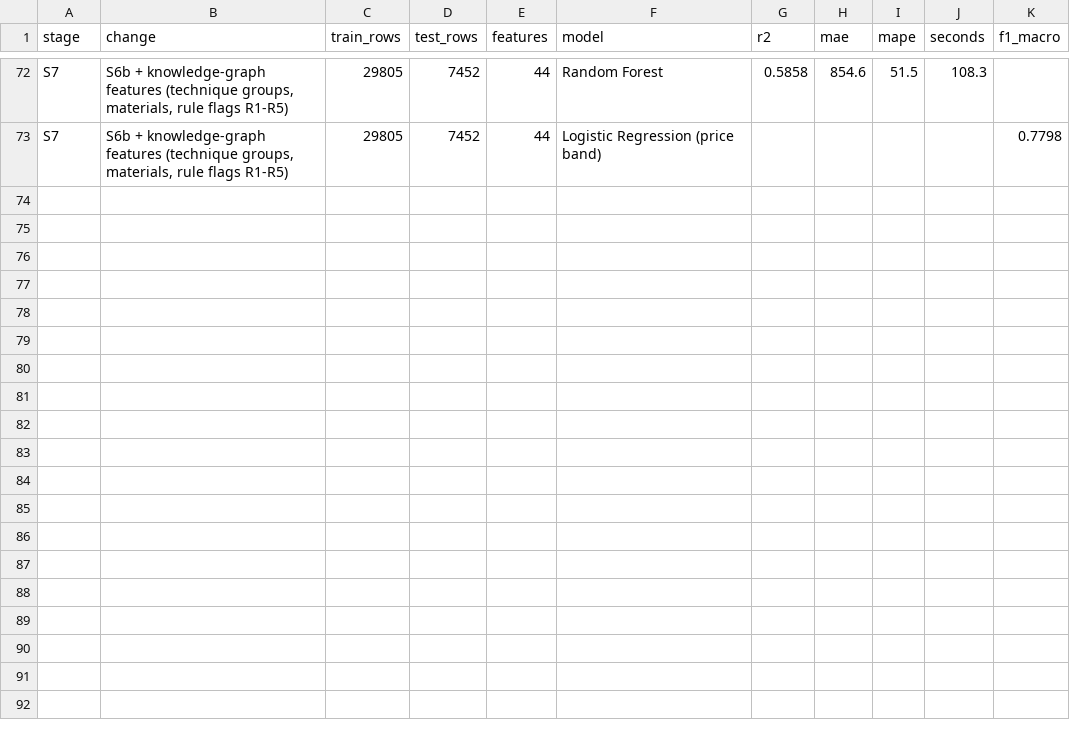
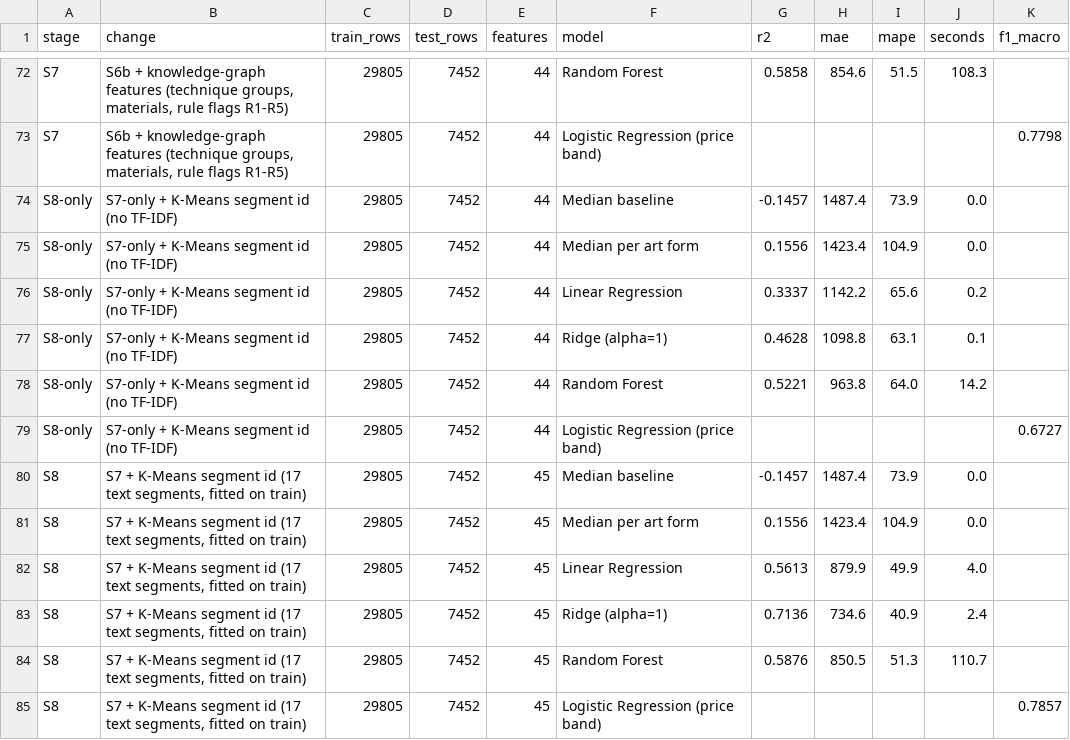
Before and after one commit to Suhas910/Karigari_Connect, a CSV file: ml_price/reports/models/experiments.csv, drawn as a sheet; only a part is shown, gaps mark what is left out; the diff names each change by its address in the sheet, - before the commit and + after, or states it on an @@ line.

```diff
--- a/ml_price/reports/models/experiments.csv
+++ b/ml_price/reports/models/experiments.csv
+row 74: S8-only | S7-only + K-Means segment id (no TF-IDF) | 29805 | 7452 | 44 | Median baseline | -0.1457 | 1487.4 | 73.9 | 0.0
+row 75: S8-only | S7-only + K-Means segment id (no TF-IDF) | 29805 | 7452 | 44 | Median per art form | 0.1556 | 1423.4 | 104.9 | 0.0
+row 76: S8-only | S7-only + K-Means segment id (no TF-IDF) | 29805 | 7452 | 44 | Linear Regression | 0.3337 | 1142.2 | 65.6 | 0.2
+row 77: S8-only | S7-only + K-Means segment id (no TF-IDF) | 29805 | 7452 | 44 | Ridge (alpha=1) | 0.4628 | 1098.8 | 63.1 | 0.1
+row 78: S8-only | S7-only + K-Means segment id (no TF-IDF) | 29805 | 7452 | 44 | Random Forest | 0.5221 | 963.8 | 64.0 | 14.2
+row 79: S8-only | S7-only + K-Means segment id (no TF-IDF) | 29805 | 7452 | 44 | Logistic Regression (price band) |  |  |  |  | 0.6727
+row 80: S8 | S7 + K-Means segment id (17 text segments, fitted on train) | 29805 | 7452 | 45 | Median baseline | -0.1457 | 1487.4 | 73.9 | 0.0
+row 81: S8 | S7 + K-Means segment id (17 text segments, fitted on train) | 29805 | 7452 | 45 | Median per art form | 0.1556 | 1423.4 | 104.9 | 0.0
+row 82: S8 | S7 + K-Means segment id (17 text segments, fitted on train) | 29805 | 7452 | 45 | Linear Regression | 0.5613 | 879.9 | 49.9 | 4.0
+row 83: S8 | S7 + K-Means segment id (17 text segments, fitted on train) | 29805 | 7452 | 45 | Ridge (alpha=1) | 0.7136 | 734.6 | 40.9 | 2.4
+row 84: S8 | S7 + K-Means segment id (17 text segments, fitted on train) | 29805 | 7452 | 45 | Random Forest | 0.5876 | 850.5 | 51.3 | 110.7
+row 85: S8 | S7 + K-Means segment id (17 text segments, fitted on train) | 29805 | 7452 | 45 | Logistic Regression (price band) |  |  |  |  | 0.7857
```
Also changed, not shown: 18 other files.
